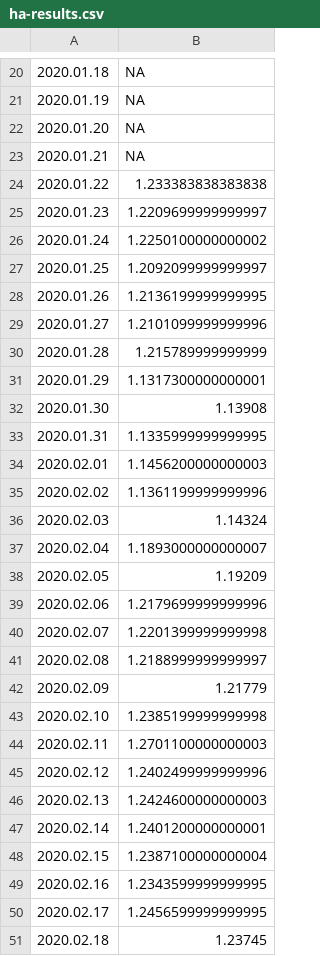
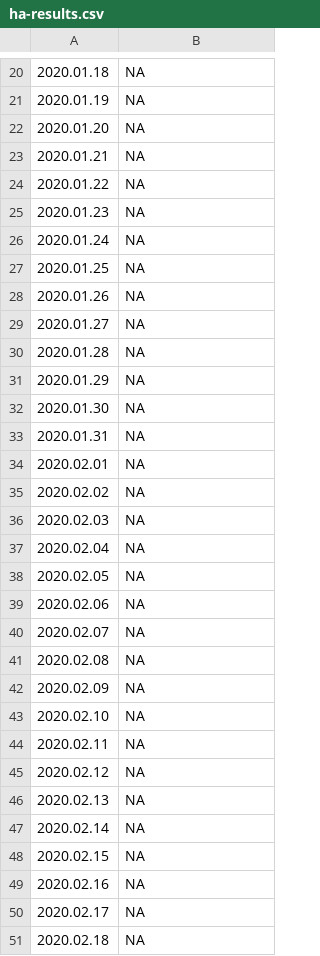
Before and after one commit to mozilla-mobile/fenix-nightly-perftest-results, a CSV file: ha-results.csv, drawn as a sheet; only a part is shown, gaps mark what is left out; the diff covers the shown part only.

```diff
--- a/ha-results.csv
+++ b/ha-results.csv
@@ -23,29 +23,29 @@
 2020.01.21, NA
-2020.01.22, 1.233383838383838
-2020.01.23, 1.2209699999999997
-2020.01.24, 1.2250100000000002
-2020.01.25, 1.2092099999999997
-2020.01.26, 1.2136199999999995
-2020.01.27, 1.2101099999999996
-2020.01.28, 1.215789999999999
-2020.01.29, 1.1317300000000001
-2020.01.30, 1.13908
-2020.01.31, 1.1335999999999995
-2020.02.01, 1.1456200000000003
-2020.02.02, 1.1361199999999996
-2020.02.03, 1.14324
-2020.02.04, 1.1893000000000007
-2020.02.05, 1.19209
-2020.02.06, 1.2179699999999996
-2020.02.07, 1.2201399999999998
-2020.02.08, 1.2188999999999997
-2020.02.09, 1.21779
-2020.02.10, 1.2385199999999998
-2020.02.11, 1.2701100000000003
-2020.02.12, 1.2402499999999996
-2020.02.13, 1.2424600000000003
-2020.02.14, 1.2401200000000001
-2020.02.15, 1.2387100000000004
-2020.02.16, 1.2343599999999995
-2020.02.17, 1.2456599999999995
-2020.02.18, 1.23745
+2020.01.22, NA
+2020.01.23, NA
+2020.01.24, NA
+2020.01.25, NA
+2020.01.26, NA
+2020.01.27, NA
+2020.01.28, NA
+2020.01.29, NA
+2020.01.30, NA
+2020.01.31, NA
+2020.02.01, NA
+2020.02.02, NA
+2020.02.03, NA
+2020.02.04, NA
+2020.02.05, NA
+2020.02.06, NA
+2020.02.07, NA
+2020.02.08, NA
+2020.02.09, NA
+2020.02.10, NA
+2020.02.11, NA
+2020.02.12, NA
+2020.02.13, NA
+2020.02.14, NA
+2020.02.15, NA
+2020.02.16, NA
+2020.02.17, NA
+2020.02.18, NA
```
Also changed, not shown: 1 added row and 4 edited cells elsewhere in this file, al-results.csv, hanoob-results.csv, 10 other files.
